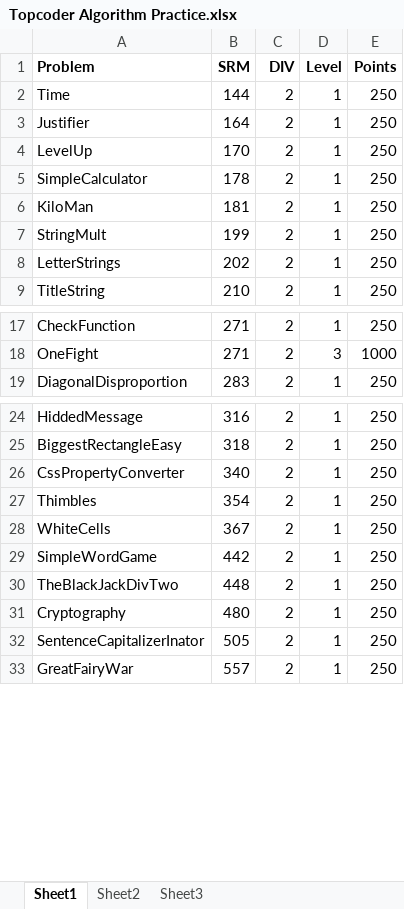
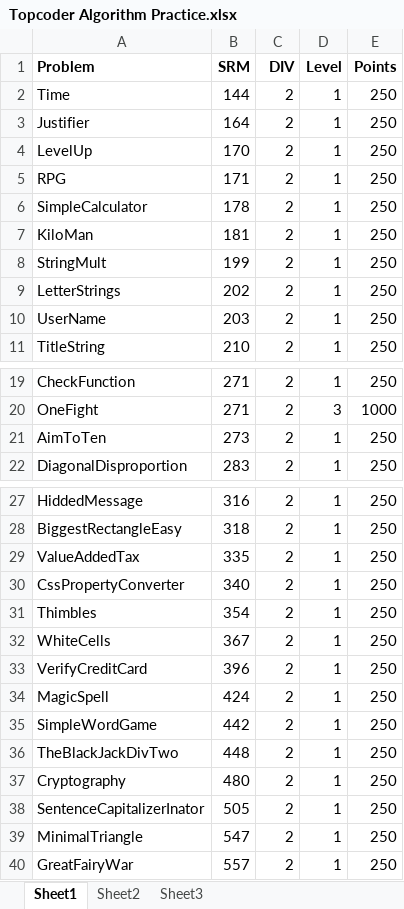
Before and after one commit to getov/TopCoder, an Excel workbook: Topcoder Algorithm Practice.xlsx, sheet Sheet1, drawn as a sheet; only a part is shown, gaps mark what is left out; values as stored, in another font and other column widths than the file's, no borders; the diff names each change by its address in the sheet, - before the commit and + after, or states it on an @@ line.

```diff
--- a/Topcoder Algorithm Practice.xlsx (sheet Sheet1)
+++ b/Topcoder Algorithm Practice.xlsx (sheet Sheet1)
+row 5: RPG | 171 | 2 | 1 | 250
+row 10: UserName | 203 | 2 | 1 | 250
+row 21: AimToTen | 273 | 2 | 1 | 250
+row 29: ValueAddedTax | 335 | 2 | 1 | 250
+row 33: VerifyCreditCard | 396 | 2 | 1 | 250
+row 34: MagicSpell | 424 | 2 | 1 | 250
+row 39: MinimalTriangle | 547 | 2 | 1 | 250
```
Also changed, not shown: 28 other files.
